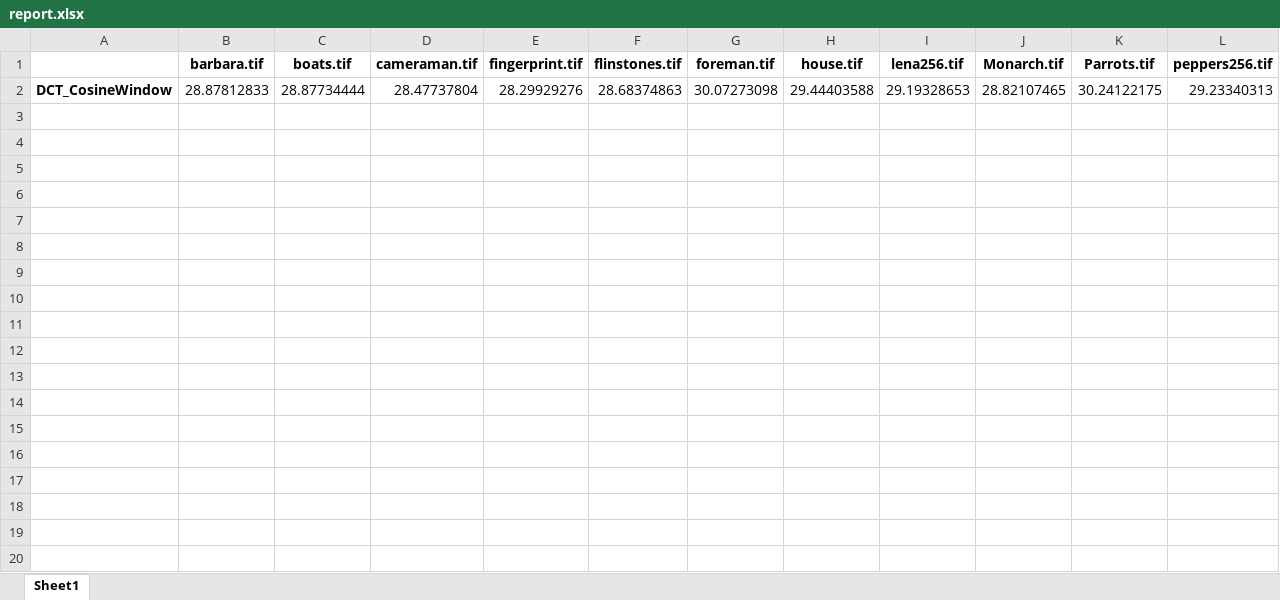
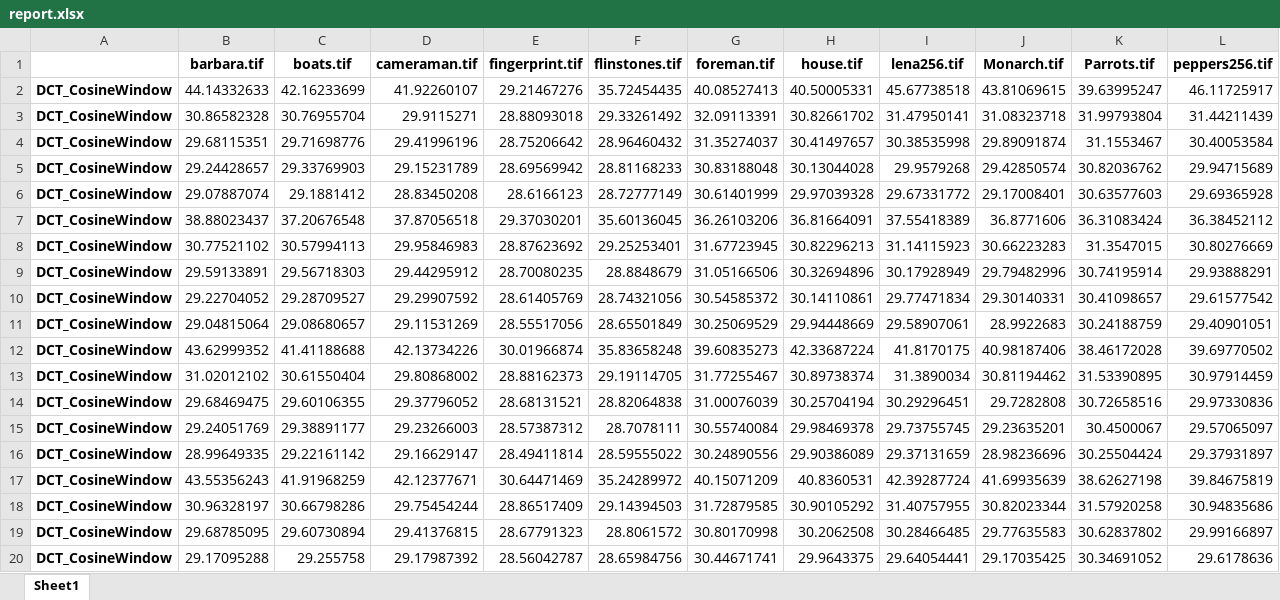
Before and after one commit to eszdman/compareFramework, an Excel workbook: dataset/results/report.xlsx, sheet Sheet1, drawn as a sheet; only a part is shown; values as stored, in another font and other column widths than the file's, no borders; removed rows and columns are numbered as before the commit, all else as after; the diff covers the shown part only; the diff names each change by its address in the sheet, - before the commit and + after, or states it on an @@ line.

```diff
--- a/dataset/results/report.xlsx (sheet Sheet1)
+++ b/dataset/results/report.xlsx (sheet Sheet1)
-row 2: DCT_CosineWindow | 28.87812833 | 28.87734444 | 28.47737804 | 28.29929276 | 28.68374863 | 30.07273098 | 29.44403588 | 29.19328653 | 28.82107465 | 30.24122175 | 29.23340313
+row 2: DCT_CosineWindow | 44.14332633 | 42.16233699 | 41.92260107 | 29.21467276 | 35.72454435 | 40.08527413 | 40.50005331 | 45.67738518 | 43.81069615 | 39.63995247 | 46.11725917
+row 3: DCT_CosineWindow | 30.86582328 | 30.76955704 | 29.9115271 | 28.88093018 | 29.33261492 | 32.09113391 | 30.82661702 | 31.47950141 | 31.08323718 | 31.99793804 | 31.44211439
+row 4: DCT_CosineWindow | 29.68115351 | 29.71698776 | 29.41996196 | 28.75206642 | 28.96460432 | 31.35274037 | 30.41497657 | 30.38535998 | 29.89091874 | 31.1553467 | 30.40053584
+row 5: DCT_CosineWindow | 29.24428657 | 29.33769903 | 29.15231789 | 28.69569942 | 28.81168233 | 30.83188048 | 30.13044028 | 29.9579268 | 29.42850574 | 30.82036762 | 29.94715689
+row 6: DCT_CosineWindow | 29.07887074 | 29.1881412 | 28.83450208 | 28.6166123 | 28.72777149 | 30.61401999 | 29.97039328 | 29.67331772 | 29.17008401 | 30.63577603 | 29.69365928
+row 7: DCT_CosineWindow | 38.88023437 | 37.20676548 | 37.87056518 | 29.37030201 | 35.60136045 | 36.26103206 | 36.81664091 | 37.55418389 | 36.8771606 | 36.31083424 | 36.38452112
+row 8: DCT_CosineWindow | 30.77521102 | 30.57994113 | 29.95846983 | 28.87623692 | 29.25253401 | 31.67723945 | 30.82296213 | 31.14115923 | 30.66223283 | 31.3547015 | 30.80276669
+row 9: DCT_CosineWindow | 29.59133891 | 29.56718303 | 29.44295912 | 28.70080235 | 28.8848679 | 31.05166506 | 30.32694896 | 30.17928949 | 29.79482996 | 30.74195914 | 29.93888291
+row 10: DCT_CosineWindow | 29.22704052 | 29.28709527 | 29.29907592 | 28.61405769 | 28.74321056 | 30.54585372 | 30.14110861 | 29.77471834 | 29.30140331 | 30.41098657 | 29.61577542
+row 11: DCT_CosineWindow | 29.04815064 | 29.08680657 | 29.11531269 | 28.55517056 | 28.65501849 | 30.25069529 | 29.94448669 | 29.58907061 | 28.9922683 | 30.24188759 | 29.40901051
+row 12: DCT_CosineWindow | 43.62999352 | 41.41188688 | 42.13734226 | 30.01966874 | 35.83658248 | 39.60835273 | 42.33687224 | 41.8170175 | 40.98187406 | 38.46172028 | 39.69770502
+row 13: DCT_CosineWindow | 31.02012102 | 30.61550404 | 29.80868002 | 28.88162373 | 29.19114705 | 31.77255467 | 30.89738374 | 31.3890034 | 30.81194462 | 31.53390895 | 30.97914459
+row 14: DCT_CosineWindow | 29.68469475 | 29.60106355 | 29.37796052 | 28.68131521 | 28.82064838 | 31.00076039 | 30.25704194 | 30.29296451 | 29.7282808 | 30.72658516 | 29.97330836
+row 15: DCT_CosineWindow | 29.24051769 | 29.38891177 | 29.23266003 | 28.57387312 | 28.7078111 | 30.55740084 | 29.98469378 | 29.73755745 | 29.23635201 | 30.4500067 | 29.57065097
+row 16: DCT_CosineWindow | 28.99649335 | 29.22161142 | 29.16629147 | 28.49411814 | 28.59555022 | 30.24890556 | 29.90386089 | 29.37131659 | 28.98236696 | 30.25504424 | 29.37931897
+row 17: DCT_CosineWindow | 43.55356243 | 41.91968259 | 42.12377671 | 30.64471469 | 35.24289972 | 40.15071209 | 40.8360531 | 42.39287724 | 41.69935639 | 38.62627198 | 39.84675819
+row 18: DCT_CosineWindow | 30.96328197 | 30.66798286 | 29.75454244 | 28.86517409 | 29.14394503 | 31.72879585 | 30.90105292 | 31.40757955 | 30.82023344 | 31.57920258 | 30.94835686
+row 19: DCT_CosineWindow | 29.68785095 | 29.60730894 | 29.41376815 | 28.67791323 | 28.8061572 | 30.80170998 | 30.2062508 | 30.28466485 | 29.77635583 | 30.62837802 | 29.99166897
+row 20: DCT_CosineWindow | 29.17095288 | 29.255758 | 29.17987392 | 28.56042787 | 28.65984756 | 30.44671741 | 29.9643375 | 29.64054441 | 29.17035425 | 30.34691052 | 29.6178636
```
Also changed, not shown: 41 added rows elsewhere in this sheet, 1 other file.
